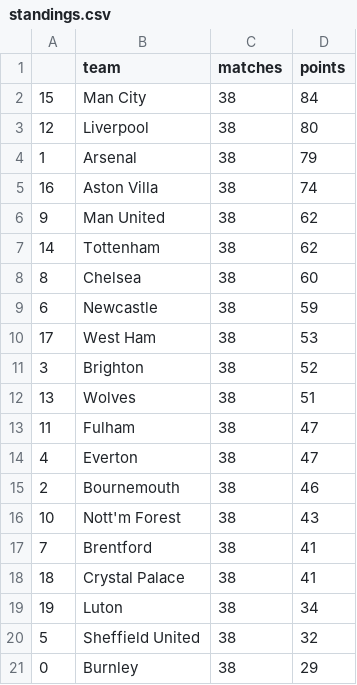
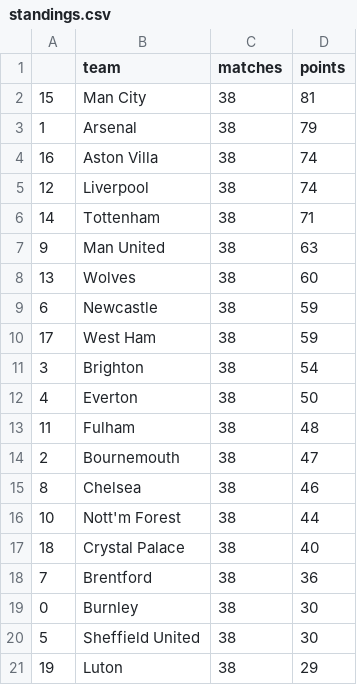
Before and after one commit to AndresNavarrete/football_predictor, a CSV file: data/forecast/standings.csv, drawn as a sheet.

```diff
--- a/data/forecast/standings.csv
+++ b/data/forecast/standings.csv
@@ -1,21 +1,21 @@
 ,team,matches,points
-15,Man City,38,84
-12,Liverpool,38,80
+15,Man City,38,81
 1,Arsenal,38,79
 16,Aston Villa,38,74
-9,Man United,38,62
-14,Tottenham,38,62
-8,Chelsea,38,60
+12,Liverpool,38,74
+14,Tottenham,38,71
+9,Man United,38,63
+13,Wolves,38,60
 6,Newcastle,38,59
-17,West Ham,38,53
-3,Brighton,38,52
-13,Wolves,38,51
-11,Fulham,38,47
-4,Everton,38,47
-2,Bournemouth,38,46
-10,Nott'm Forest,38,43
-7,Brentford,38,41
-18,Crystal Palace,38,41
-19,Luton,38,34
-5,Sheffield United,38,32
-0,Burnley,38,29
+17,West Ham,38,59
+3,Brighton,38,54
+4,Everton,38,50
+11,Fulham,38,48
+2,Bournemouth,38,47
+8,Chelsea,38,46
+10,Nott'm Forest,38,44
+18,Crystal Palace,38,40
+7,Brentford,38,36
+0,Burnley,38,30
+5,Sheffield United,38,30
+19,Luton,38,29
```
Also changed, not shown: data/forecast/current_standings.csv, data/ml/fixture.csv, 2 other files.
